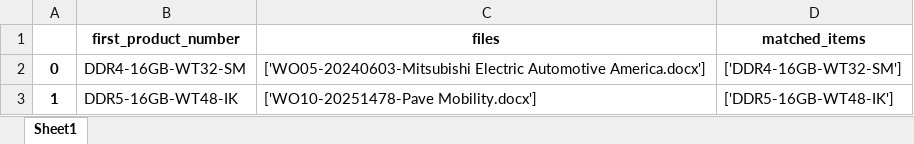
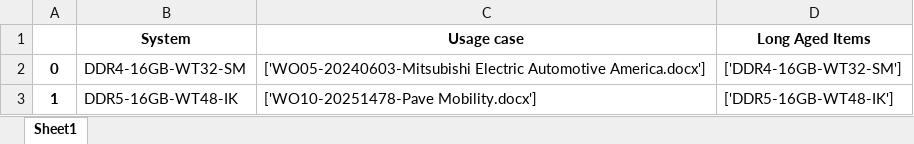
Before and after one commit to playoung2818/ERP_System, an Excel workbook: Aged_Items_Usage.xlsx, sheet Sheet1, drawn as a sheet; only a part is shown; values as stored, in another font and other column widths than the file's, no borders; removed rows and columns are numbered as before the commit, all else as after; the diff names each change by its address in the sheet, - before the commit and + after, or states it on an @@ line.

```diff
--- a/Aged_Items_Usage.xlsx (sheet Sheet1)
+++ b/Aged_Items_Usage.xlsx (sheet Sheet1)
-row 1:  | first_product_number | files | matched_items
+row 1:  | System | Usage case | Long Aged Items
```
Also changed, not shown: Not_assigned_SO.xlsx, violations.xlsx, 3 other files.
